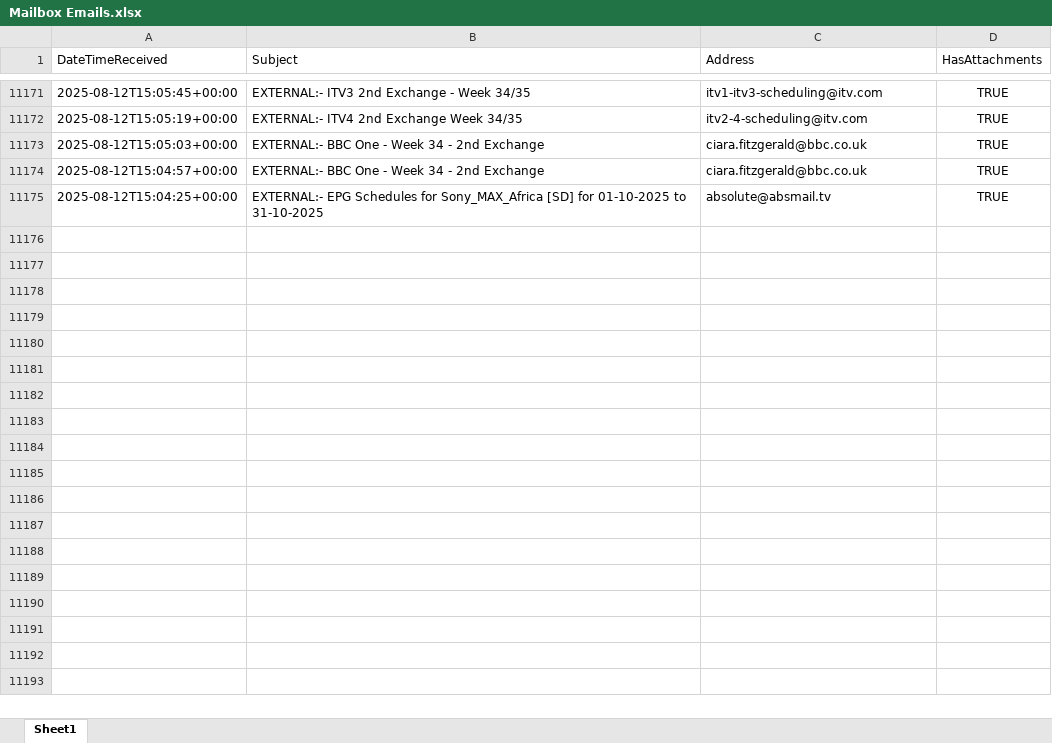
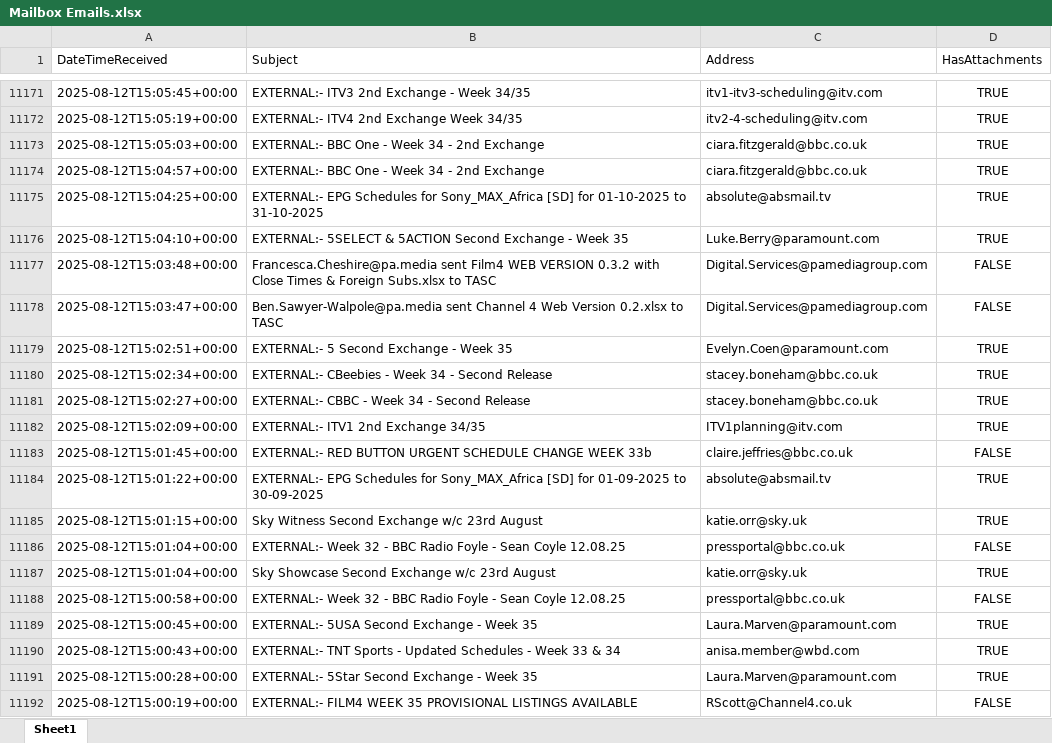
Before and after one commit to nickyleech/Files, an Excel workbook: Mailbox Emails/Mailbox Emails.xlsx, sheet Sheet1, drawn as a sheet; only a part is shown, gaps mark what is left out; values as stored, in another font and other column widths than the file's, no borders; table styles not drawn; the diff names each change by its address in the sheet, - before the commit and + after, or states it on an @@ line.

Commit message:
Update file from SharePoint:

```diff
--- a/Mailbox Emails/Mailbox Emails.xlsx (sheet Sheet1)
+++ b/Mailbox Emails/Mailbox Emails.xlsx (sheet Sheet1)
+row 11176: 2025-08-12T15:04:10+00:00 | EXTERNAL:- 5SELECT & 5ACTION Second Exchange - Week 35 | Luke.Berry@paramount.com | TRUE
+row 11177: 2025-08-12T15:03:48+00:00 | Francesca.Cheshire@pa.media sent Film4 WEB VERSION 0.3.2 with Close Times & Foreign Subs.xlsx to TASC | Digital.Services@pamediagroup.com | FALSE
+row 11178: 2025-08-12T15:03:47+00:00 | Ben.Sawyer-Walpole@pa.media sent Channel 4 Web Version 0.2.xlsx to TASC | Digital.Services@pamediagroup.com | FALSE
+row 11179: 2025-08-12T15:02:51+00:00 | EXTERNAL:- 5 Second Exchange - Week 35 | Evelyn.Coen@paramount.com | TRUE
+row 11180: 2025-08-12T15:02:34+00:00 | EXTERNAL:- CBeebies - Week 34 - Second Release | stacey.boneham@bbc.co.uk | TRUE
+row 11181: 2025-08-12T15:02:27+00:00 | EXTERNAL:- CBBC - Week 34 - Second Release | stacey.boneham@bbc.co.uk | TRUE
+row 11182: 2025-08-12T15:02:09+00:00 | EXTERNAL:- ITV1 2nd Exchange 34/35 | ITV1planning@itv.com | TRUE
+row 11183: 2025-08-12T15:01:45+00:00 | EXTERNAL:- RED BUTTON URGENT SCHEDULE CHANGE WEEK 33b | claire.jeffries@bbc.co.uk | FALSE
+row 11184: 2025-08-12T15:01:22+00:00 | EXTERNAL:- EPG Schedules for Sony_MAX_Africa [SD] for 01-09-2025 to 30-09-2025 | absolute@absmail.tv | TRUE
+row 11185: 2025-08-12T15:01:15+00:00 | Sky Witness Second Exchange w/c 23rd August | katie.orr@sky.uk | TRUE
+row 11186: 2025-08-12T15:01:04+00:00 | EXTERNAL:- Week 32 - BBC Radio Foyle - Sean Coyle 12.08.25 | pressportal@bbc.co.uk | FALSE
+row 11187: 2025-08-12T15:01:04+00:00 | Sky Showcase Second Exchange w/c 23rd August | katie.orr@sky.uk | TRUE
+row 11188: 2025-08-12T15:00:58+00:00 | EXTERNAL:- Week 32 - BBC Radio Foyle - Sean Coyle 12.08.25 | pressportal@bbc.co.uk | FALSE
+row 11189: 2025-08-12T15:00:45+00:00 | EXTERNAL:- 5USA Second Exchange - Week 35 | Laura.Marven@paramount.com | TRUE
+row 11190: 2025-08-12T15:00:43+00:00 | EXTERNAL:- TNT Sports - Updated Schedules - Week 33 & 34 | anisa.member@wbd.com | TRUE
+row 11191: 2025-08-12T15:00:28+00:00 | EXTERNAL:- 5Star Second Exchange - Week 35 | Laura.Marven@paramount.com | TRUE
+row 11192: 2025-08-12T15:00:19+00:00 | EXTERNAL:- FILM4 WEEK 35 PROVISIONAL LISTINGS AVAILABLE | RScott@Channel4.co.uk | FALSE
```
